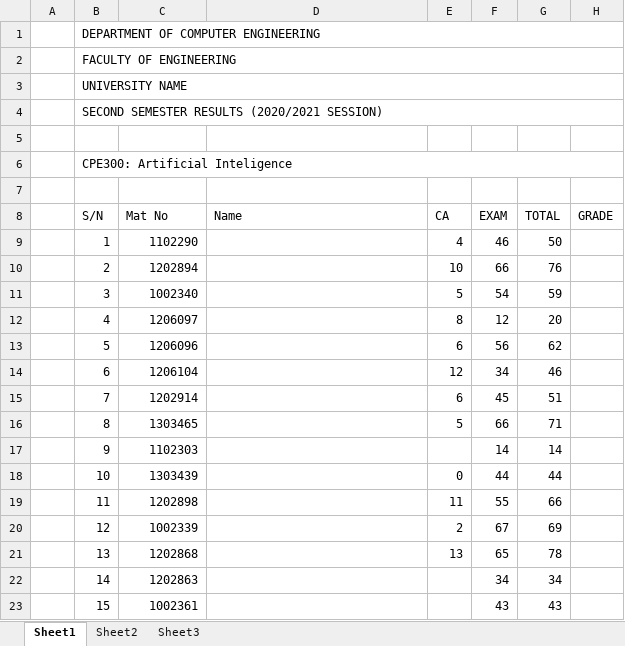
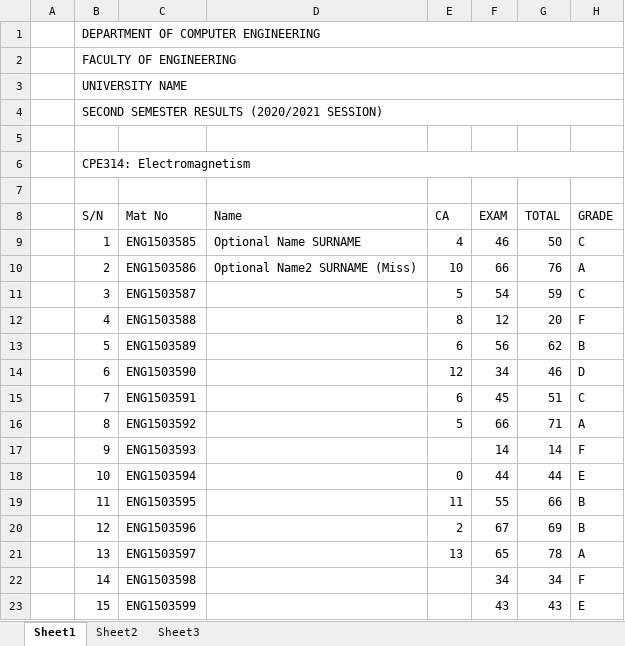
Before and after one commit to edla4eva/result_and_transcript_system, an Excel workbook: sample_input_data/Sample_result.xlsx, sheet Sheet1, drawn as a sheet; only a part is shown; values as stored, in another font and other column widths than the file's, no cell formats; the diff covers the shown part only; the diff names each change by its address in the sheet, - before the commit and + after, or states it on an @@ line.

Commit message:
implimented save, export, view upload, collating of results

```diff
--- a/sample_input_data/Sample_result.xlsx (sheet Sheet1)
+++ b/sample_input_data/Sample_result.xlsx (sheet Sheet1)
-B6 (S/N): CPE300: Artificial Inteligence
+B6 (S/N): CPE314: Electromagnetism
-C9 (Mat No): 1102290
+C9 (Mat No): ENG1503585
-D9 (Name): (empty)
+D9 (Name): Optional Name SURNAME
-H9 (GRADE): (empty)
+H9 (GRADE): C
-C10 (Mat No): 1202894
+C10 (Mat No): ENG1503586
-D10 (Name): (empty)
+D10 (Name): Optional Name2 SURNAME (Miss)
-H10 (GRADE): (empty)
+H10 (GRADE): A
-C11 (Mat No): 1002340
+C11 (Mat No): ENG1503587
-H11 (GRADE): (empty)
+H11 (GRADE): C
-C12 (Mat No): 1206097
+C12 (Mat No): ENG1503588
-H12 (GRADE): (empty)
+H12 (GRADE): F
-C13 (Mat No): 1206096
+C13 (Mat No): ENG1503589
-H13 (GRADE): (empty)
+H13 (GRADE): B
-C14 (Mat No): 1206104
+C14 (Mat No): ENG1503590
-H14 (GRADE): (empty)
+H14 (GRADE): D
-C15 (Mat No): 1202914
+C15 (Mat No): ENG1503591
-H15 (GRADE): (empty)
+H15 (GRADE): C
-C16 (Mat No): 1303465
+C16 (Mat No): ENG1503592
-H16 (GRADE): (empty)
+H16 (GRADE): A
-C17 (Mat No): 1102303
+C17 (Mat No): ENG1503593
-H17 (GRADE): (empty)
+H17 (GRADE): F
-C18 (Mat No): 1303439
+C18 (Mat No): ENG1503594
-H18 (GRADE): (empty)
+H18 (GRADE): E
-C19 (Mat No): 1202898
+C19 (Mat No): ENG1503595
-H19:H20 (GRADE): (empty)
+H19:H20 (GRADE): B
-C20 (Mat No): 1002339
+C20 (Mat No): ENG1503596
-C21 (Mat No): 1202868
+C21 (Mat No): ENG1503597
-H21 (GRADE): (empty)
+H21 (GRADE): A
-C22 (Mat No): 1202863
+C22 (Mat No): ENG1503598
-H22 (GRADE): (empty)
+H22 (GRADE): F
-C23 (Mat No): 1002361
+C23 (Mat No): ENG1503599
-H23 (GRADE): (empty)
+H23 (GRADE): E
```
Also changed, not shown: 34 added rows, 1 removed row and 64 edited cells elsewhere in this sheet, cell formats, formulas that keep their value, 35 other files.
